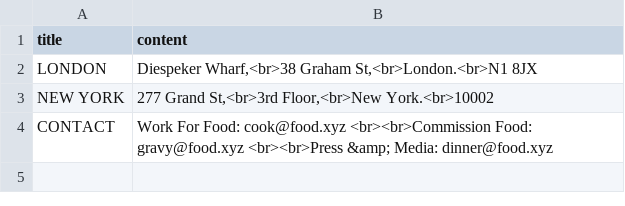
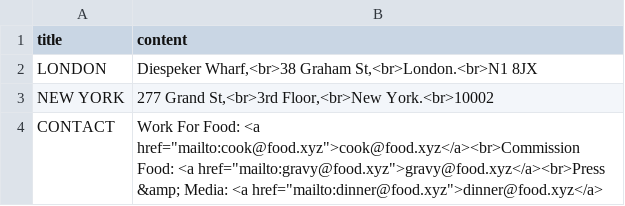
Before and after one commit to aaiiintt/food_new_site, a CSV file: data/contact.csv, drawn as a sheet.

Commit message:
Update contact.csv

```diff
--- a/data/contact.csv
+++ b/data/contact.csv
@@ -3,2 +3,2 @@
 "NEW YORK","277 Grand St,<br>3rd Floor,<br>New York.<br>10002"
-"CONTACT","Work For Food: cook@food.xyz <br><br>Commission Food: gravy@food.xyz <br><br>Press &amp; Media: dinner@food.xyz "
+"CONTACT","Work For Food: <a href=""mailto:cook@food.xyz"">cook@food.xyz</a><br>Commission Food: <a href=""mailto:gravy@food.xyz"">gravy@food.xyz</a><br>Press &amp; Media: <a href=""mailto:dinner@food.xyz"">dinner@food.xyz</a>"
```
